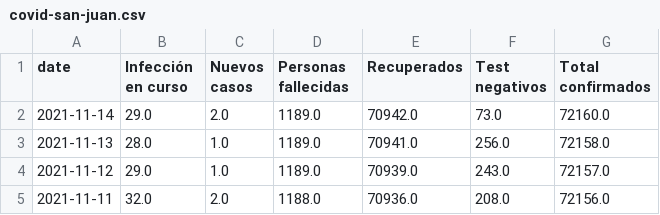
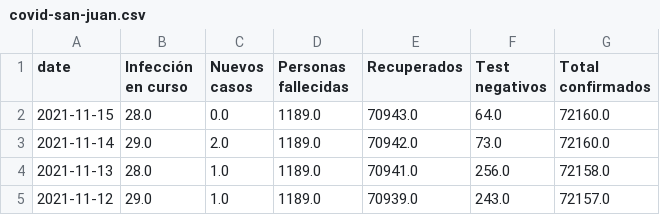
Before and after one commit to canovasjm/covid-19-san-juan, a CSV file: data/covid-san-juan.csv, drawn as a sheet; only a part is shown; the shorter side is filled out with more unchanged rows; the diff names each change by its address in the sheet, - before the commit and + after, or states it on an @@ line.

Commit message:
update data

```diff
--- a/data/covid-san-juan.csv
+++ b/data/covid-san-juan.csv
+row 2: 2021-11-15 | 28.0 | 0.0 | 1189.0 | 70943.0 | 64.0 | 72160.0
```
